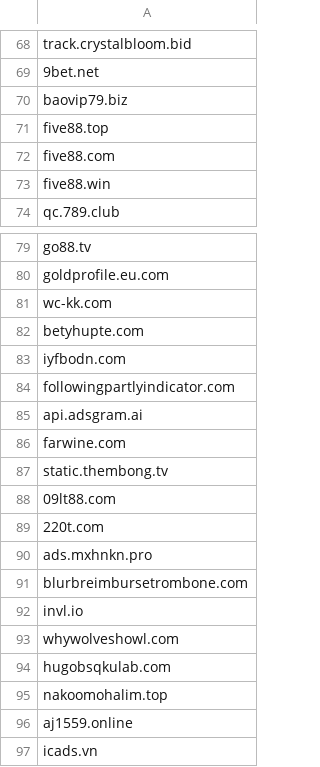
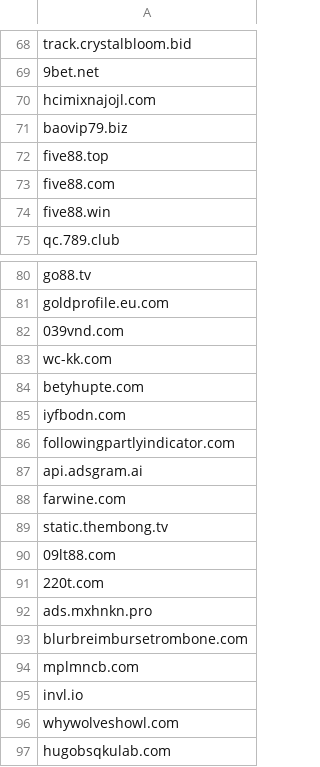
Before and after one commit to DiAn-city/DNSLists, a CSV file: CloudflareBlock.csv, drawn as a sheet; only a part is shown, gaps mark what is left out; the shorter side is filled out with more unchanged rows.

Commit message:
Update CloudflareBlock.csv

```diff
--- a/CloudflareBlock.csv
+++ b/CloudflareBlock.csv
@@ -69,2 +69,3 @@ track.crystalbloom.bid
 9bet.net
+hcimixnajojl.com
 baovip79.biz
@@ -80,2 +81,3 @@ go88.tv
 goldprofile.eu.com
+039vnd.com
 wc-kk.com
@@ -91,2 +93,3 @@ ads.mxhnkn.pro
 blurbreimbursetrombone.com
+mplmncb.com
 invl.io
```
